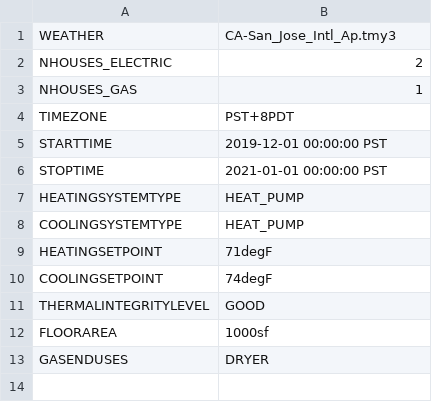
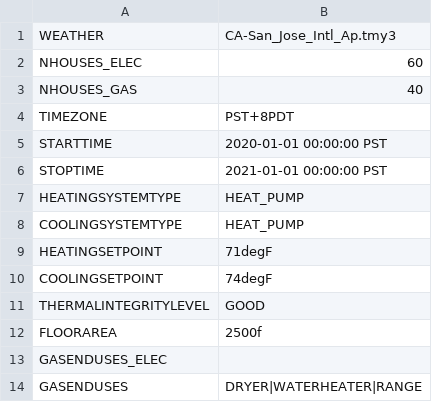
Before and after one commit to arras-energy/gridlabd-template, a CSV file: US/CA/SLAC/electrification_analysis/new_config.csv, drawn as a sheet.

```diff
--- a/US/CA/SLAC/electrification_analysis/new_config.csv
+++ b/US/CA/SLAC/electrification_analysis/new_config.csv
@@ -1,6 +1,6 @@
 WEATHER,CA-San_Jose_Intl_Ap.tmy3
-NHOUSES_ELECTRIC,2
-NHOUSES_GAS,1
+NHOUSES_ELEC,60
+NHOUSES_GAS,40
 TIMEZONE,PST+8PDT
-STARTTIME,2019-12-01 00:00:00 PST
+STARTTIME,2020-01-01 00:00:00 PST
 STOPTIME,2021-01-01 00:00:00 PST
@@ -11,3 +11,4 @@ COOLINGSETPOINT,74degF
 THERMALINTEGRITYLEVEL,GOOD
-FLOORAREA,1000sf
-GASENDUSES,DRYER
+FLOORAREA,2500f
+GASENDUSES_ELEC,
+GASENDUSES,DRYER|WATERHEATER|RANGE
```
Also changed, not shown: US/CA/SLAC/electrification_analysis/config.csv, 9 other files.
